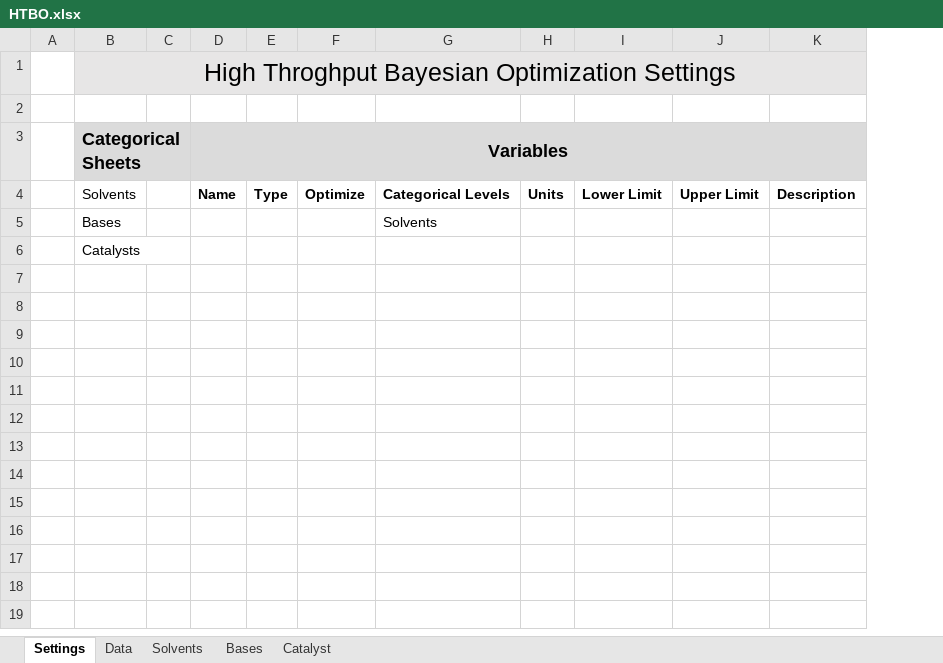
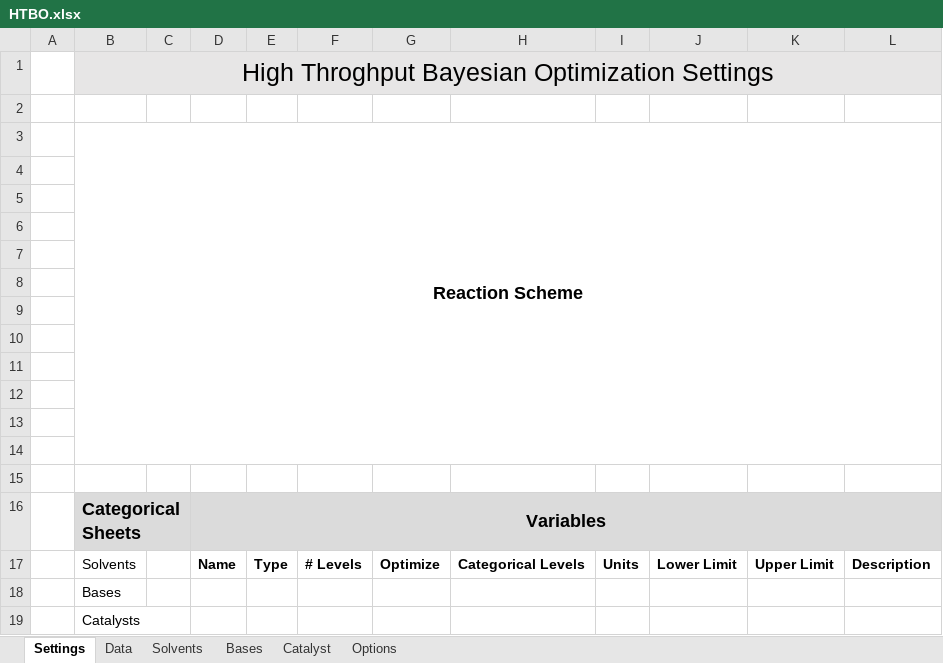
Before and after one commit to sustainable-processes/htbo_app, an Excel workbook: static/HTBO.xlsx, sheet Settings, drawn as a sheet; values as stored, in another font and other column widths than the file's, no borders; charts and pictures and table styles not drawn; addresses are those after the commit; the diff names each change by its address in the sheet, - before the commit and + after, or states it on an @@ line.

Commit message:
Update HTBO with number of levels

```diff
--- a/static/HTBO.xlsx (sheet Settings)
+++ b/static/HTBO.xlsx (sheet Settings)
@@ sheet tab unhidden: Options @@
+column F, row 17: # Levels
+row 2: (empty)
+row 3:  | Reaction Scheme
+row 4: (empty)
+row 5: (empty)
+row 6: (empty)
+row 7: (empty)
+row 8: (empty)
+row 9: (empty)
+row 10: (empty)
+row 11: (empty)
+row 12: (empty)
+row 13: (empty)
+row 14: (empty)
-H18: Solvents
+H18: (empty)
```
Also changed, not shown: sheet Solvents, sheet Data, sheet Catalyst, charts or pictures, 1 other file.
